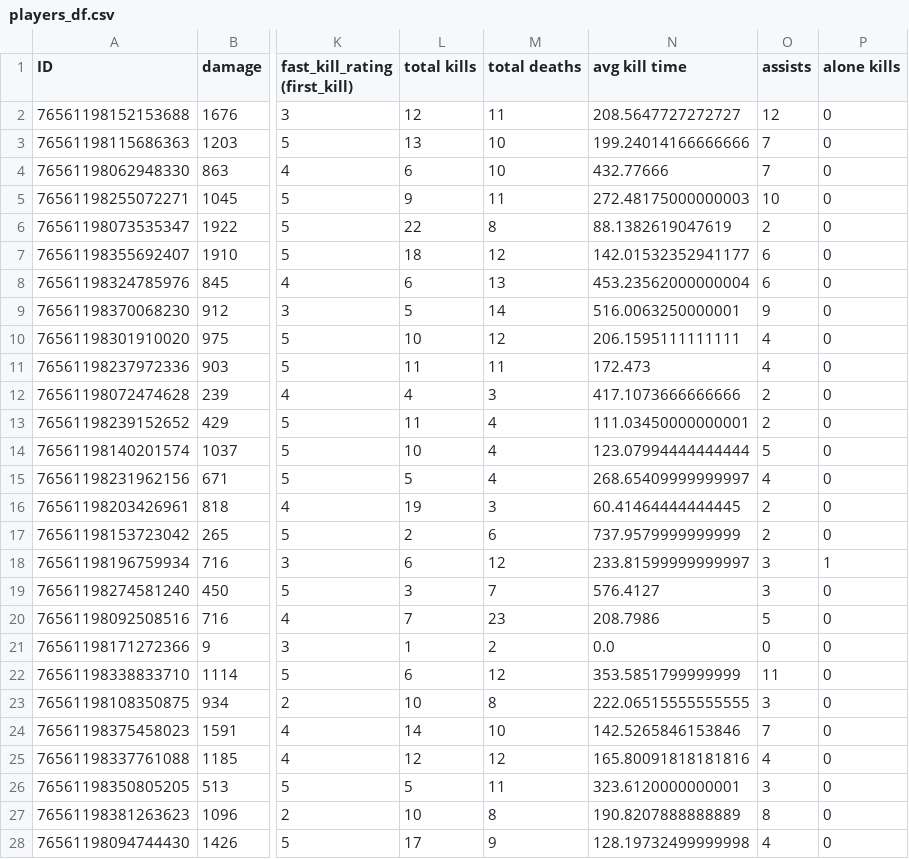
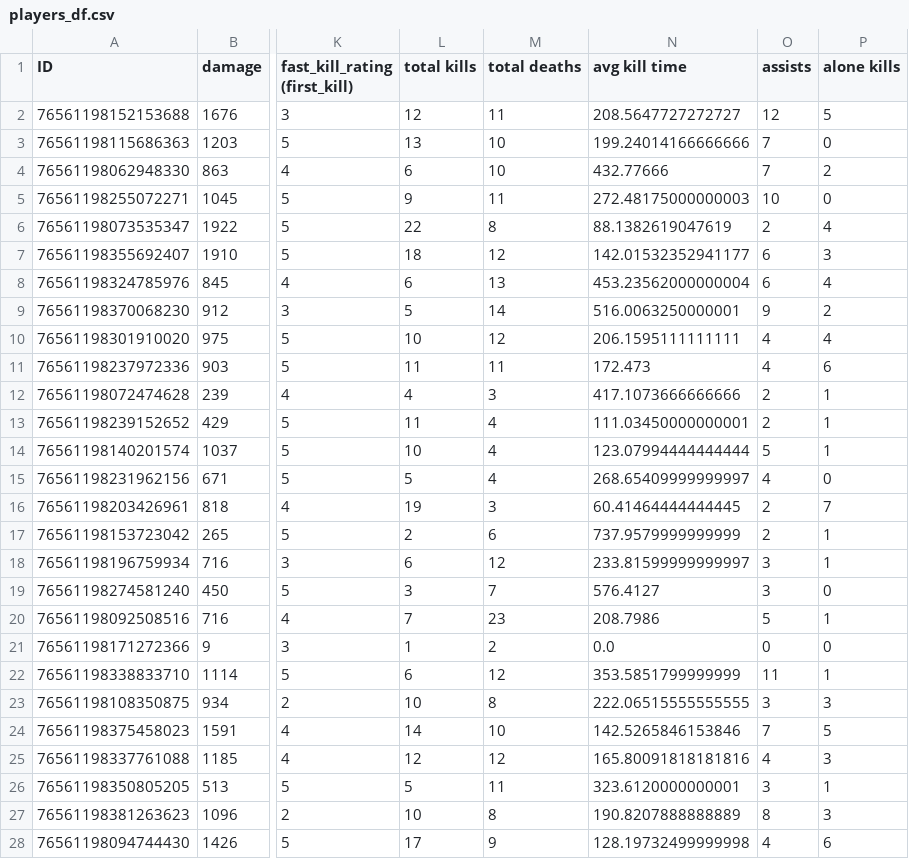
Before and after one commit to G-Armstrong/CSGO-Spatial-Analytics, a CSV file: players_df.csv, drawn as a sheet; only a part is shown, gaps mark what is left out; the diff covers the shown part only; the diff names each change by its address in the sheet, - before the commit and + after, or states it on an @@ line.

```diff
--- a/players_df.csv
+++ b/players_df.csv
-P2 (alone kills): 0
+P2 (alone kills): 5
-P4 (alone kills): 0
+P4 (alone kills): 2
-P6 (alone kills): 0
+P6 (alone kills): 4
-P7 (alone kills): 0
+P7 (alone kills): 3
-P8 (alone kills): 0
+P8 (alone kills): 4
-P9 (alone kills): 0
+P9 (alone kills): 2
-P10 (alone kills): 0
+P10 (alone kills): 4
-P11 (alone kills): 0
+P11 (alone kills): 6
-P12:P14 (alone kills): 0
+P12:P14 (alone kills): 1
-P16 (alone kills): 0
+P16 (alone kills): 7
-P17 (alone kills): 0
+P17 (alone kills): 1
-P20 (alone kills): 0
+P20 (alone kills): 1
-P22 (alone kills): 0
+P22 (alone kills): 1
-P23 (alone kills): 0
+P23 (alone kills): 3
-P24 (alone kills): 0
+P24 (alone kills): 5
-P25 (alone kills): 0
+P25 (alone kills): 3
-P26 (alone kills): 0
+P26 (alone kills): 1
-P27 (alone kills): 0
+P27 (alone kills): 3
-P28 (alone kills): 0
+P28 (alone kills): 6
```
Also changed, not shown: 12 edited cells elsewhere in this file, 1 other file.
